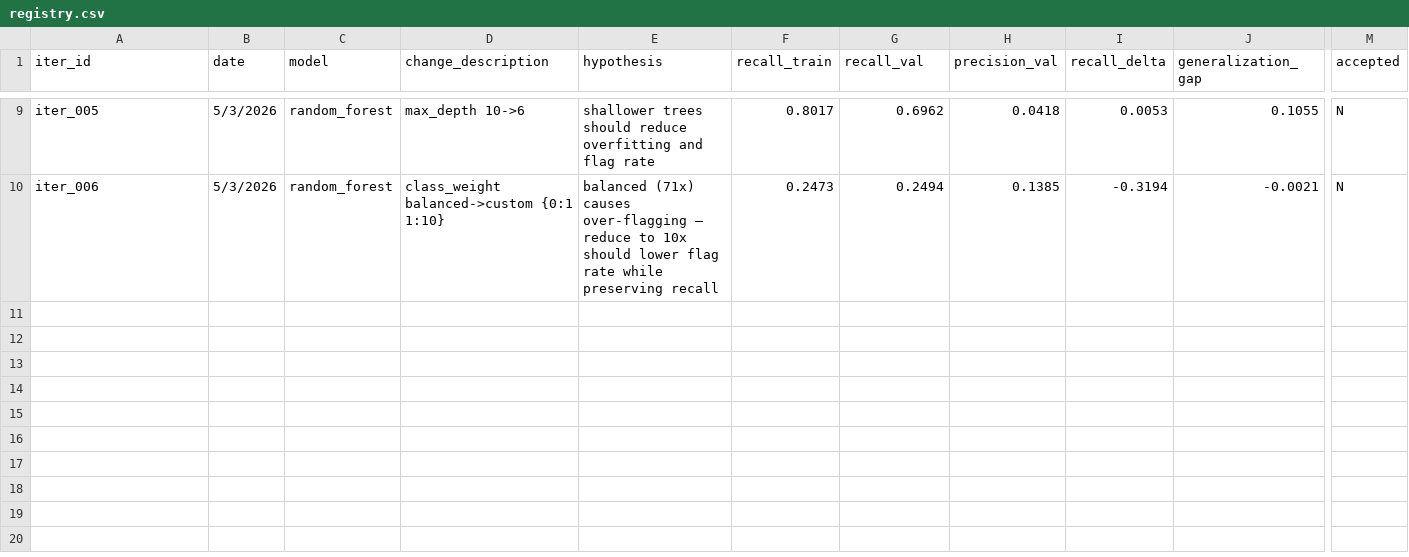
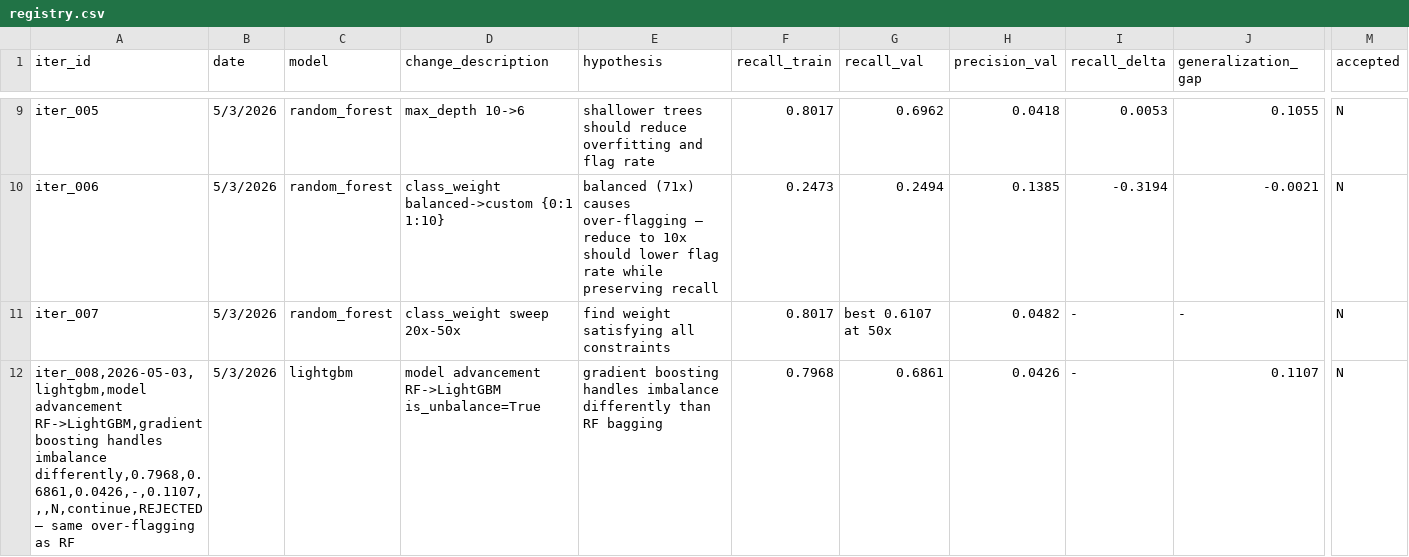
Before and after one commit to jvignatti/FTFLFD, a CSV file: experiments/registry.csv, drawn as a sheet; only a part is shown, gaps mark what is left out; rows hold the shown columns only; the diff names each change by its address in the sheet, - before the commit and + after, or states it on an @@ line.

Commit message:
iter_008: REJECTED — LightGBM same pattern as RF, LogReg iter_001 confirmed as MVP production model

```diff
--- a/experiments/registry.csv
+++ b/experiments/registry.csv
+row 11: iter_007 | 5/3/2026 | random_forest | class_weight sweep 20x-50x | find weight satisfying all constraints | 0.8017 | best 0.6107 at 50x | 0.0482 | - | - | N
+row 12: iter_008,2026-05-03,lightgbm,model advancement RF->LightGBM,gradient boosting handles imbalance differently,0.7968,0.6861,0.0426,-,0.1107,,,N,continue,REJECTED — same over-flagging as RF | 5/3/2026 | lightgbm | model advancement RF->LightGBM is_unbalance=True | gradient boosting handles imbalance differently than RF bagging | 0.7968 | 0.6861 | 0.0426 | - | 0.1107 | N
```
Also changed, not shown: 5 other files.
